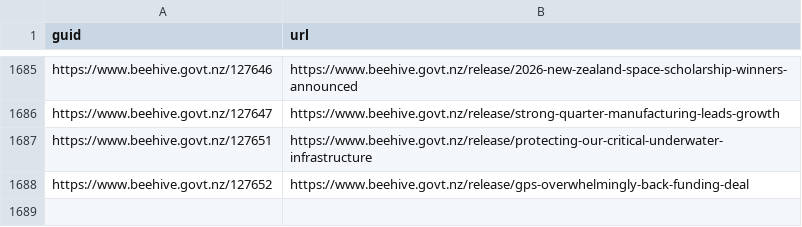
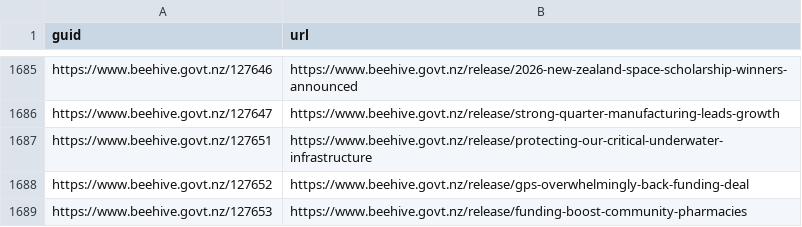
Before and after one commit to marcus-crane/hivesky, a CSV file: beehive/history.csv, drawn as a sheet; only a part is shown, gaps mark what is left out.

Commit message:
New releases have been syndicated

```diff
--- a/beehive/history.csv
+++ b/beehive/history.csv
@@ -1688 +1688,2 @@ https://www.beehive.govt.nz/127651,https://www.beehive.govt.nz/release/protectin
 https://www.beehive.govt.nz/127652,https://www.beehive.govt.nz/release/gps-overwhelmingly-back-funding-deal
+https://www.beehive.govt.nz/127653,https://www.beehive.govt.nz/release/funding-boost-community-pharmacies
```
